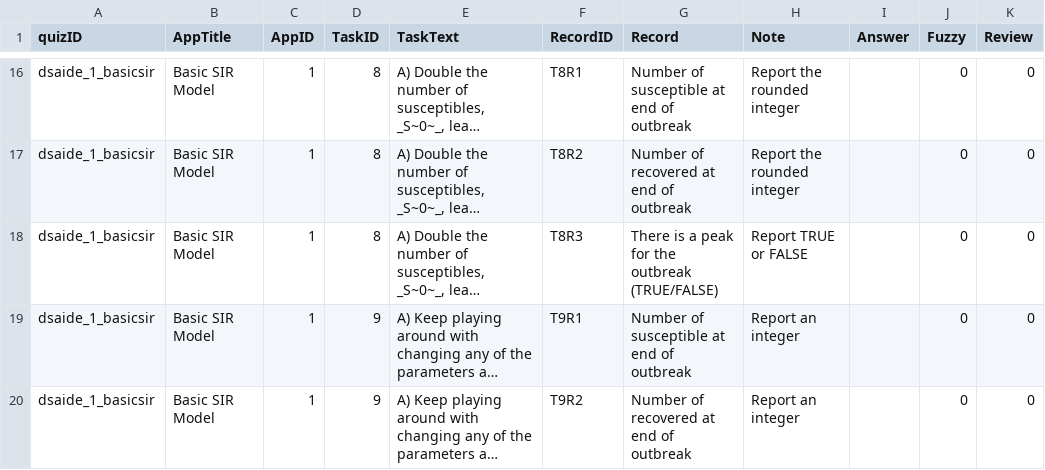
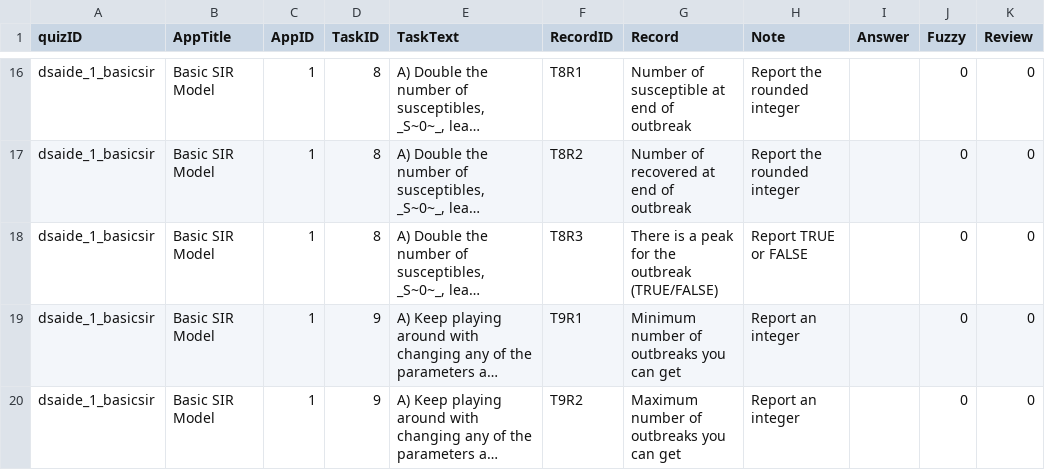
Before and after one commit to ahgroup/DSAIDE, a TSV file: inst/appinformation/1_basicsir_tasktable.tsv, drawn as a sheet; only a part is shown, gaps mark what is left out; long unchanged cells end in …; the diff names each change by its address in the sheet, - before the commit and + after, or states it on an @@ line.

Commit message:
Typo Record
There was  a typo in the record for task 9

```diff
--- a/inst/appinformation/1_basicsir_tasktable.tsv
+++ b/inst/appinformation/1_basicsir_tasktable.tsv
-G19 (Record): Number of susceptible at end of outbreak
+G19 (Record): Minimum number of outbreaks you can get
-G20 (Record): Number of recovered at end of outbreak
+G20 (Record): Maximum number of outbreaks you can get
```
Also changed, not shown: 2 other files.
